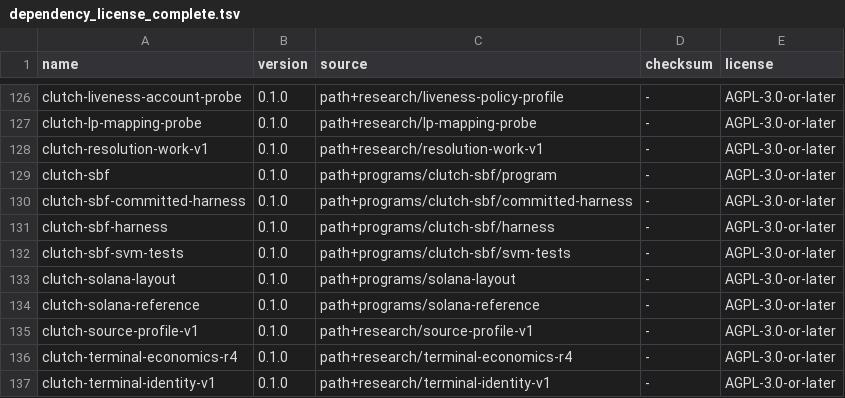
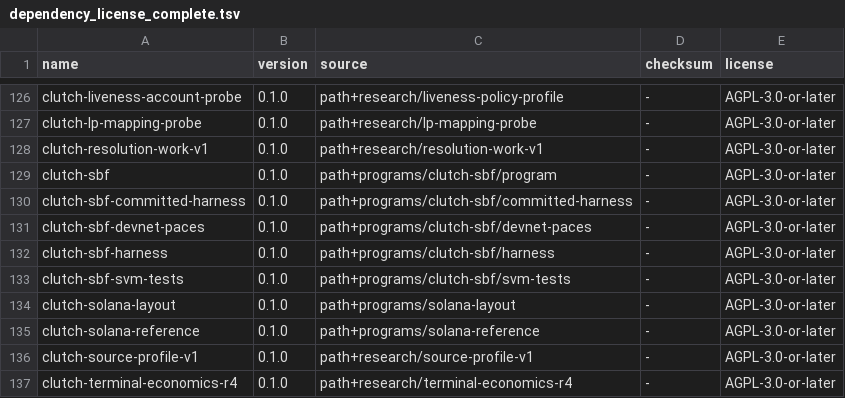
Before and after one commit to emberian/dragons-clutch, a TSV file: research/liveness-policy-profile/dependency_license_complete.tsv, drawn as a sheet; only a part is shown, gaps mark what is left out; the shorter side is filled out with more unchanged rows; the diff names each change by its address in the sheet, - before the commit and + after, or states it on an @@ line.

```diff
--- a/research/liveness-policy-profile/dependency_license_complete.tsv
+++ b/research/liveness-policy-profile/dependency_license_complete.tsv
+row 131: clutch-sbf-devnet-paces | 0.1.0 | path+programs/clutch-sbf/devnet-paces | - | AGPL-3.0-or-later
```
Also changed, not shown: 8 other files.
